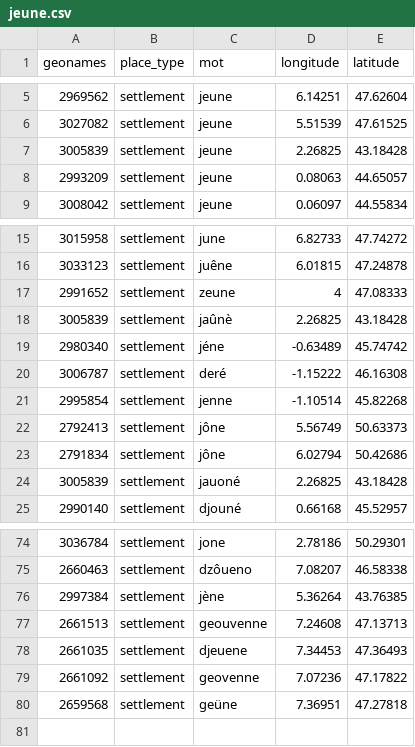
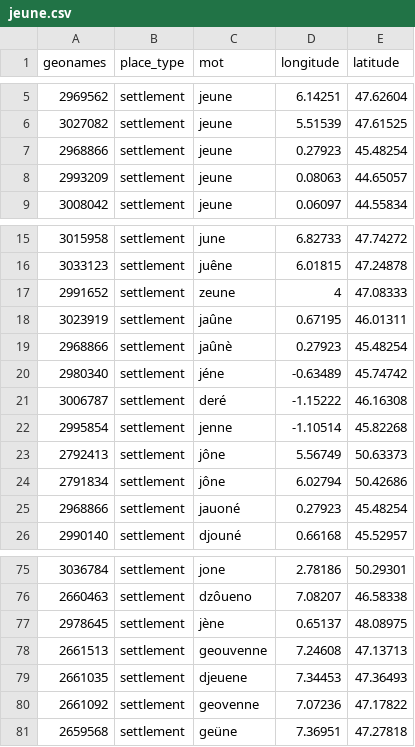
Before and after one commit to DEFI-COLaF/Parabole, a CSV file: 4_visualisation_carte/1_import_qgis/jeune.csv, drawn as a sheet; only a part is shown, gaps mark what is left out; removed rows and columns are numbered as before the commit, all else as after; the diff names each change by its address in the sheet, - before the commit and + after, or states it on an @@ line.

```diff
--- a/4_visualisation_carte/1_import_qgis/jeune.csv
+++ b/4_visualisation_carte/1_import_qgis/jeune.csv
-row 7: 3005839 | settlement | jeune | 2.26825 | 43.18428
+row 7: 2968866 | settlement | jeune | 0.27923 | 45.48254
-row 18: 3005839 | settlement | jaûnè | 2.26825 | 43.18428
+row 18: 3023919 | settlement | jaûne | 0.67195 | 46.01311
+row 19: 2968866 | settlement | jaûnè | 0.27923 | 45.48254
-row 24: 3005839 | settlement | jauoné | 2.26825 | 43.18428
+row 25: 2968866 | settlement | jauoné | 0.27923 | 45.48254
-row 76: 2997384 | settlement | jène | 5.36264 | 43.76385
+row 77: 2978645 | settlement | jène | 0.65137 | 48.08975
```
Also changed, not shown: 4_visualisation_carte/1_import_qgis/avoir.csv, 4_visualisation_carte/1_import_qgis/deux.csv, 18 other files.
